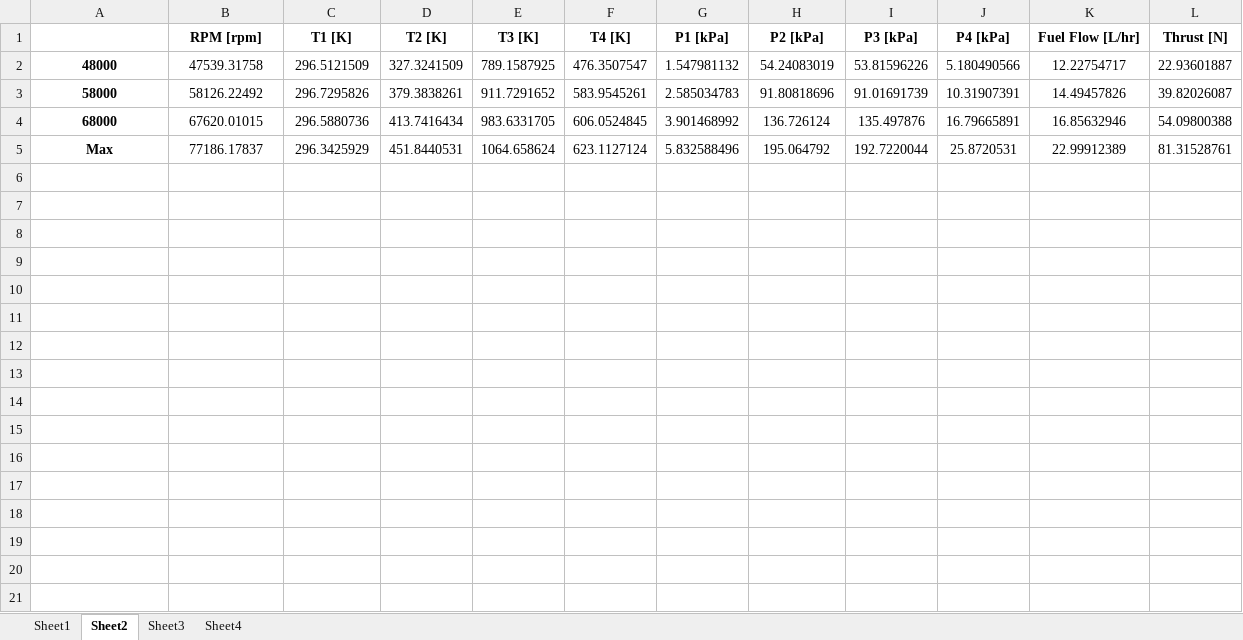
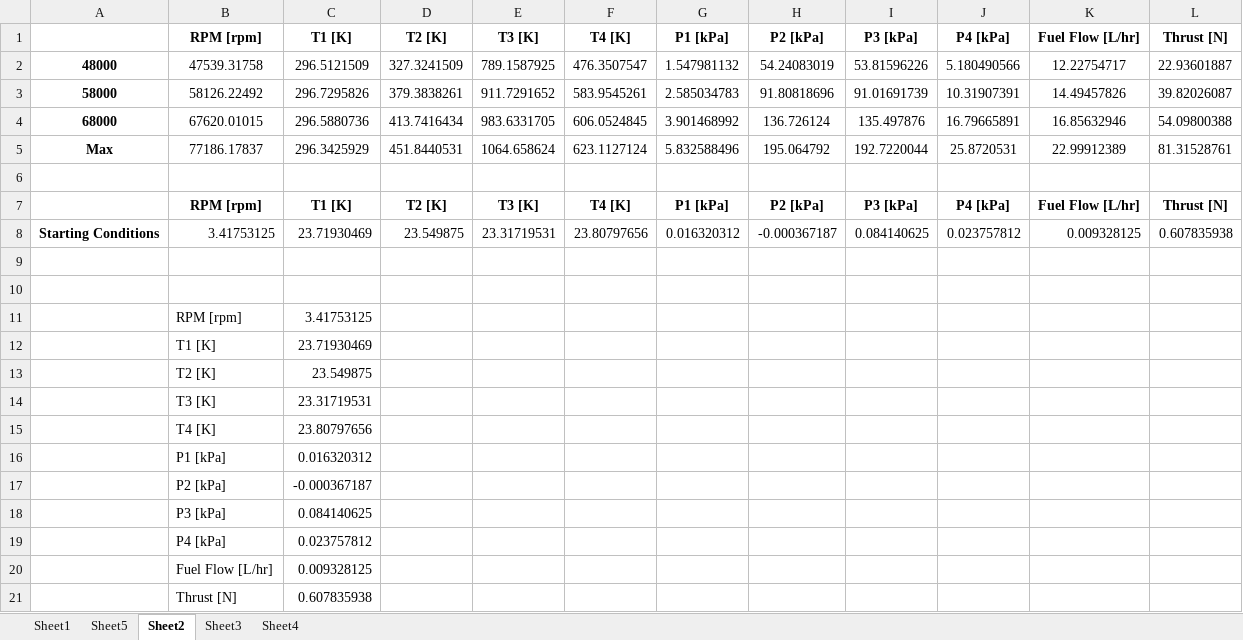
Before and after one commit to prahershk/AE-460, an Excel workbook: Lab 5/Lab 5 copy.xlsx, sheet Sheet2, drawn as a sheet; values as stored, in another font and other column widths than the file's, no borders; the diff names each change by its address in the sheet, - before the commit and + after, or states it on an @@ line.

```diff
--- a/Lab 5/Lab 5 copy.xlsx (sheet Sheet2)
+++ b/Lab 5/Lab 5 copy.xlsx (sheet Sheet2)
+sheet tab: Sheet5
+row 6: (empty)
+row 7:  | RPM [rpm] | T1 [K] | T2 [K] | T3 [K] | T4 [K] | P1 [kPa] | P2 [kPa] | P3 [kPa] | P4 [kPa] | Fuel Flow [L/hr] | Thrust [N]
+row 8: Starting Conditions | 3.41753125 | 23.71930469 | 23.549875 | 23.31719531 | 23.80797656 | 0.016320312 | -0.000367187 | 0.084140625 | 0.023757812 | 0.009328125 | 0.607835938
+row 9: (empty)
+row 10: (empty)
+row 11:  | RPM [rpm] | 3.41753125
+row 12:  | T1 [K] | 23.71930469
+row 13:  | T2 [K] | 23.549875
+row 14:  | T3 [K] | 23.31719531
+row 15:  | T4 [K] | 23.80797656
+row 16:  | P1 [kPa] | 0.016320312
+row 17:  | P2 [kPa] | -0.000367187
+row 18:  | P3 [kPa] | 0.084140625
+row 19:  | P4 [kPa] | 0.023757812
+row 20:  | Fuel Flow [L/hr] | 0.009328125
+row 21:  | Thrust [N] | 0.607835938
```
Also changed, not shown: sheet Sheet4, charts or pictures, 10 other files.
